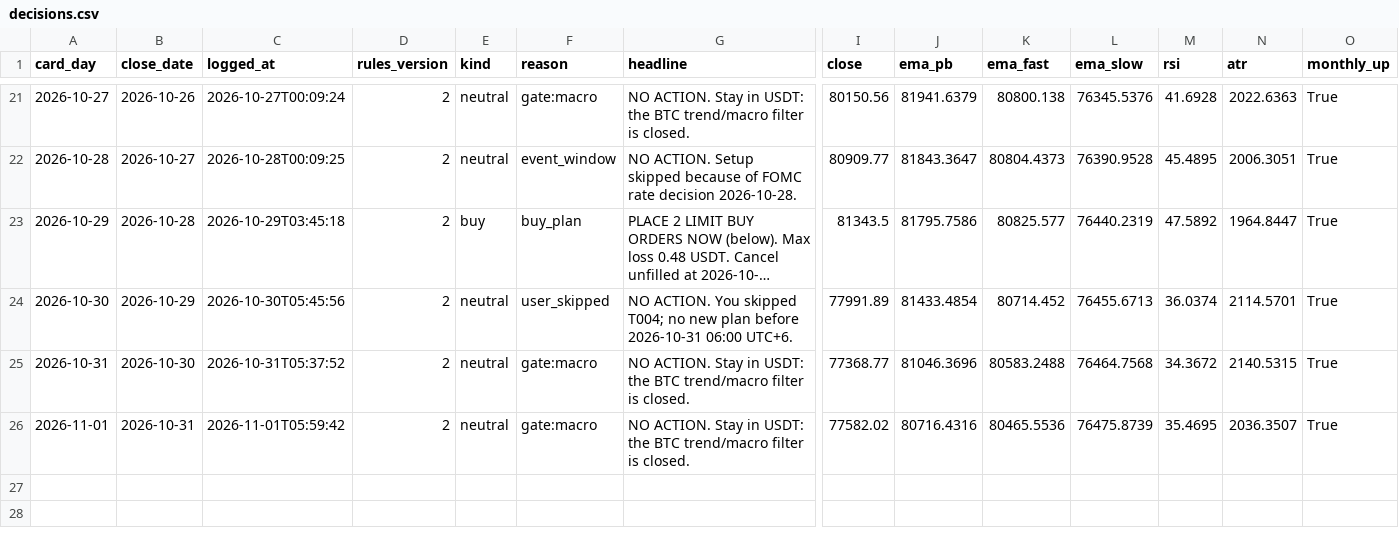
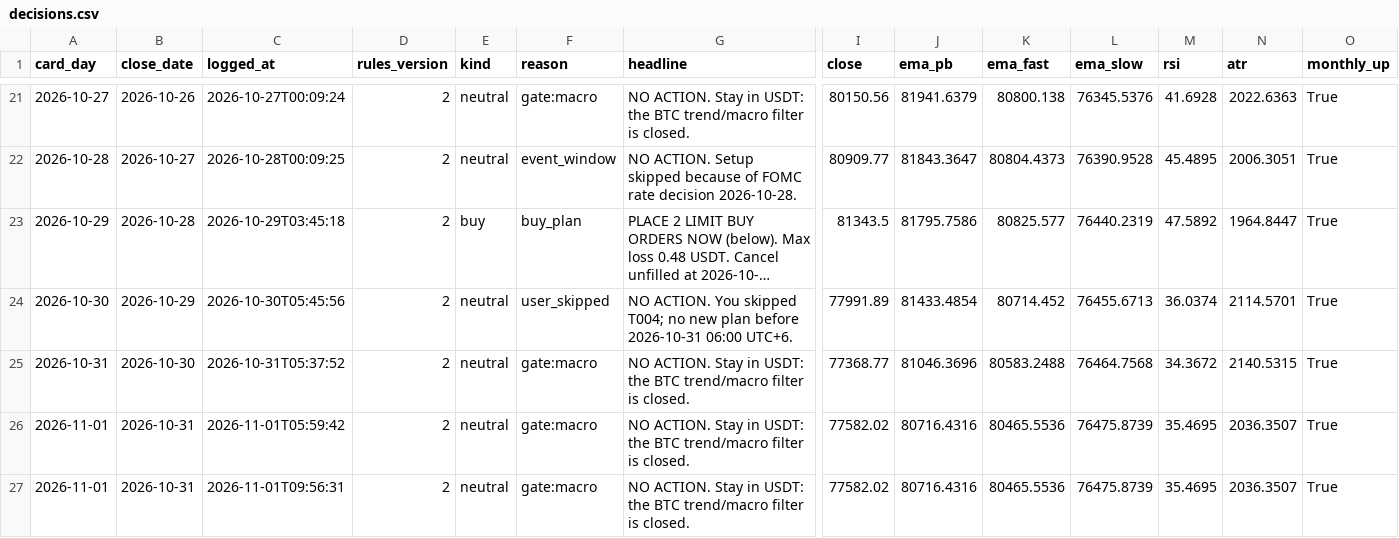
Before and after one commit to raiyan22/spot-trd, a CSV file: journal/decisions.csv, drawn as a sheet; only a part is shown, gaps mark what is left out; long unchanged cells end in …; rows hold the shown columns only; the diff names each change by its address in the sheet, - before the commit and + after, or states it on an @@ line.

Commit message:
journal update 2026-11-01 09:56 UTC

```diff
--- a/journal/decisions.csv
+++ b/journal/decisions.csv
+row 27: 2026-11-01 | 2026-10-31 | 2026-11-01T09:56:31 | 2 | neutral | gate:macro | NO ACTION. Stay in USDT: the BTC trend/macro filter is closed. | 77582.02 | 80716.4316 | 80465.5536 | 76475.8739 | 35.4695 | 2036.3507 | True
```
